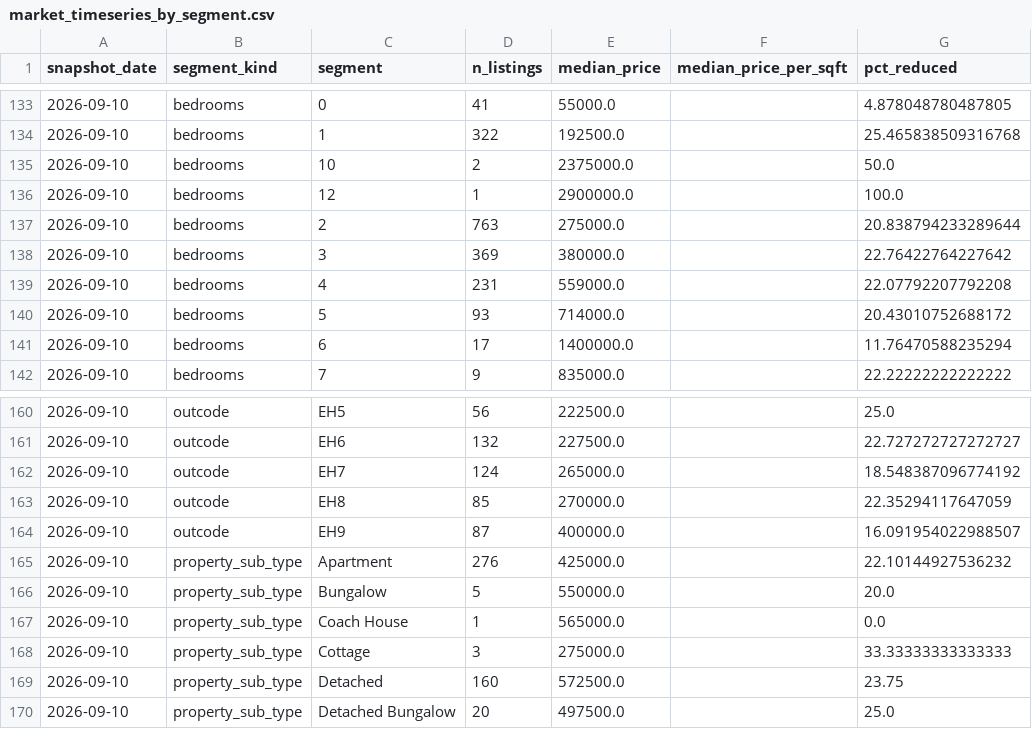
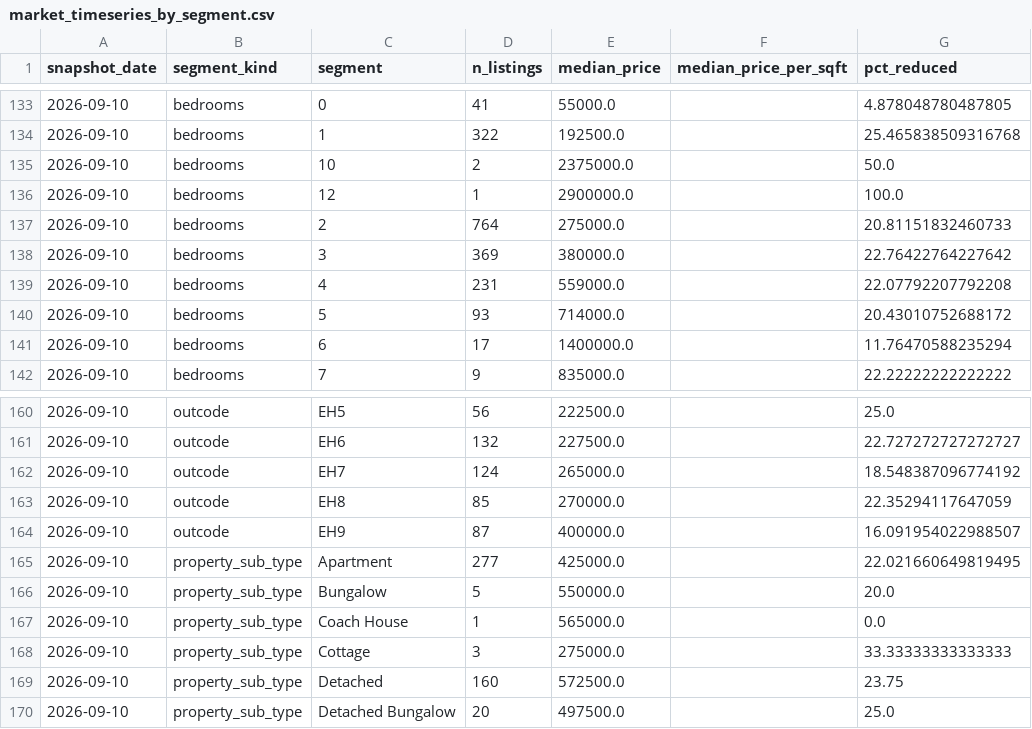
Before and after one commit to LStanbrook/rightmove-house-prices, a CSV file: data/processed/market_timeseries_by_segment.csv, drawn as a sheet; only a part is shown, gaps mark what is left out.

```diff
--- a/data/processed/market_timeseries_by_segment.csv
+++ b/data/processed/market_timeseries_by_segment.csv
@@ -136,3 +136,3 @@ snapshot_date,segment_kind,segment,n_listings,median_price,median_price_per_sqft
 2026-09-10,bedrooms,12,1,2900000.0,,100.0
-2026-09-10,bedrooms,2,763,275000.0,,20.838794233289644
+2026-09-10,bedrooms,2,764,275000.0,,20.81151832460733
 2026-09-10,bedrooms,3,369,380000.0,,22.76422764227642
@@ -164,3 +164,3 @@ snapshot_date,segment_kind,segment,n_listings,median_price,median_price_per_sqft
 2026-09-10,outcode,EH9,87,400000.0,,16.091954022988507
-2026-09-10,property_sub_type,Apartment,276,425000.0,,22.10144927536232
+2026-09-10,property_sub_type,Apartment,277,425000.0,,22.021660649819495
 2026-09-10,property_sub_type,Bungalow,5,550000.0,,20.0
```
Also changed, not shown: data/processed/forecast_ukhpi.csv, data/processed/market_timeseries.csv, 6 other files.
